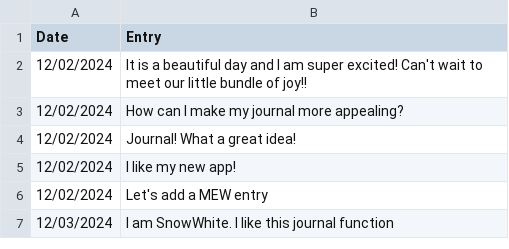
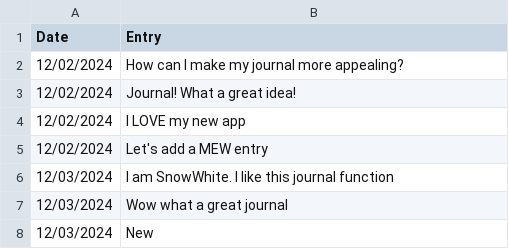
Before and after one commit to JQFortin/FinalProjectTemplate, a CSV file: src/pregnancy_journal.csv, drawn as a sheet.

```diff
--- a/src/pregnancy_journal.csv
+++ b/src/pregnancy_journal.csv
@@ -1,7 +1,8 @@
 Date,Entry
-12/02/2024,It is a beautiful day and I am super excited! Can't wait to meet our little bundle of joy!!
 12/02/2024,How can I make my journal more appealing?
 12/02/2024,Journal! What a great idea!
-12/02/2024,I like my new app!
+12/02/2024,I LOVE my new app
 12/02/2024,Let's add a MEW entry
 12/03/2024,I am SnowWhite. I like this journal function
+12/03/2024,Wow what a great journal
+12/03/2024,New
```
Also changed, not shown: 3 other files.
